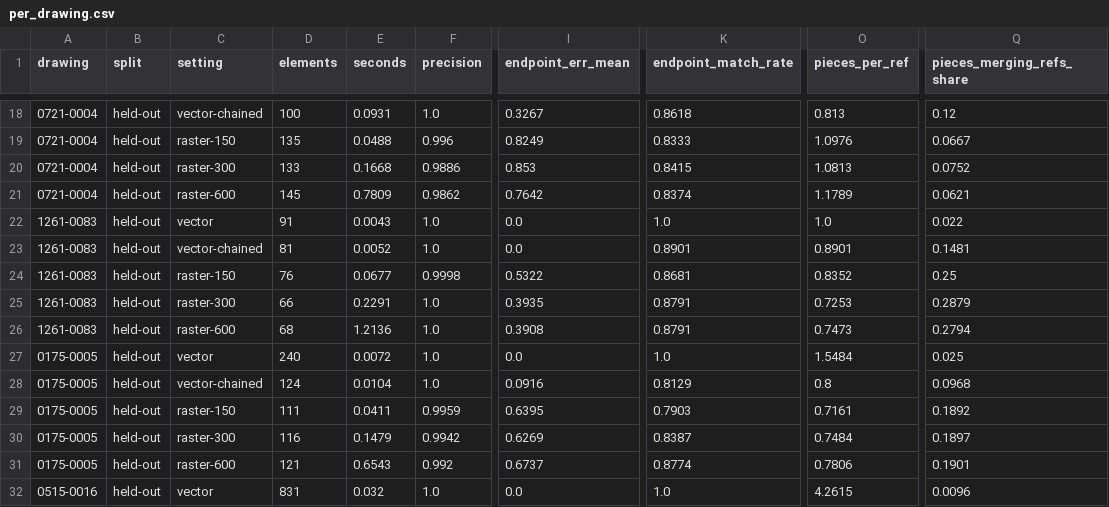
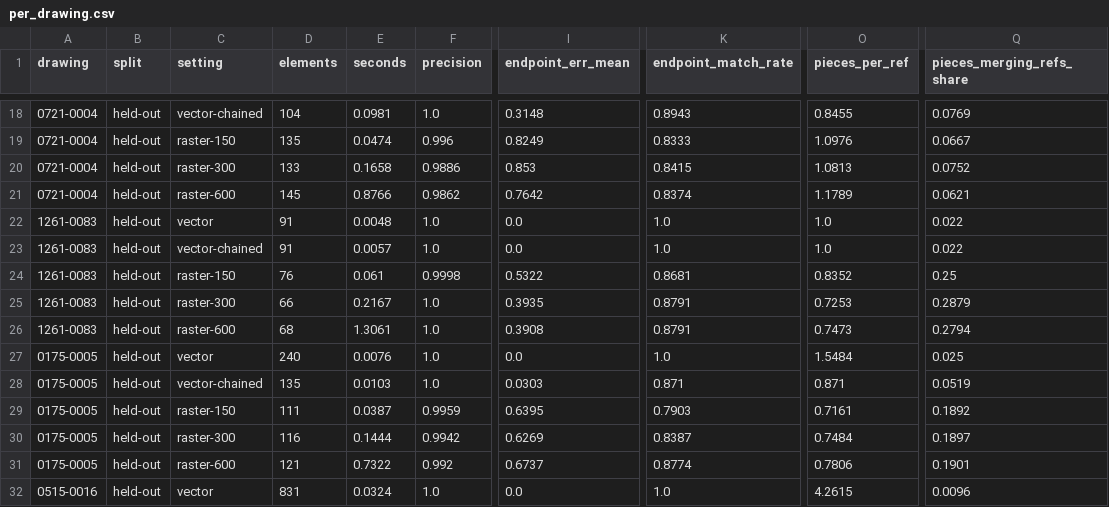
Before and after one commit to dzakybd/floorplan-parser, a CSV file: runs/per_drawing.csv, drawn as a sheet; only a part is shown, gaps mark what is left out; the diff covers the shown part only; the diff names each change by its address in the sheet, - before the commit and + after, or states it on an @@ line.

Commit message:
--chain: do not join straight continuations
Chaining joined collinear neighbours that the CAD file keeps as separate
lines: 10.2% of chained elements spanned two reference lines (31.6% on
one drawing). A flattened curve always turns between pieces (about
1.6 degrees per piece even for a 1000 pt radius at 0.1 pt tolerance), a
straight continuation does not, so pieces are now joined only when the
path turns by at least 0.1 degrees. The threshold comes from that
geometry, not from the test drawings.

Held out: joined elements 10.2% -> 5.5% (max 31.6% -> 17.8%, the same
as the raw vector route, so the rest is already in the PDF); endpoint
coverage 87.6% -> 93.0%; reference lines split 2.4% -> 2.9%; F1 1.000.

```diff
--- a/runs/per_drawing.csv
+++ b/runs/per_drawing.csv
-D18 (elements): 100
+D18 (elements): 104
-E18 (seconds): 0.0931
+E18 (seconds): 0.0981
-I18 (endpoint_err_mean): 0.3267
+I18 (endpoint_err_mean): 0.3148
-K18 (endpoint_match_rate): 0.8618
+K18 (endpoint_match_rate): 0.8943
-O18 (pieces_per_ref): 0.813
+O18 (pieces_per_ref): 0.8455
-Q18 (pieces_merging_refs_share): 0.12
+Q18 (pieces_merging_refs_share): 0.0769
-E19 (seconds): 0.0488
+E19 (seconds): 0.0474
-E20 (seconds): 0.1668
+E20 (seconds): 0.1658
-E21 (seconds): 0.7809
+E21 (seconds): 0.8766
-E22 (seconds): 0.0043
+E22 (seconds): 0.0048
-D23 (elements): 81
+D23 (elements): 91
-E23 (seconds): 0.0052
+E23 (seconds): 0.0057
-K23 (endpoint_match_rate): 0.8901
+K23 (endpoint_match_rate): 1.0
-O23 (pieces_per_ref): 0.8901
+O23 (pieces_per_ref): 1.0
-Q23 (pieces_merging_refs_share): 0.1481
+Q23 (pieces_merging_refs_share): 0.022
-E24 (seconds): 0.0677
+E24 (seconds): 0.061
-E25 (seconds): 0.2291
+E25 (seconds): 0.2167
-E26 (seconds): 1.2136
+E26 (seconds): 1.3061
-E27 (seconds): 0.0072
+E27 (seconds): 0.0076
-D28 (elements): 124
+D28 (elements): 135
-E28 (seconds): 0.0104
+E28 (seconds): 0.0103
-I28 (endpoint_err_mean): 0.0916
+I28 (endpoint_err_mean): 0.0303
-K28 (endpoint_match_rate): 0.8129
+K28 (endpoint_match_rate): 0.871
-O28 (pieces_per_ref): 0.8
+O28 (pieces_per_ref): 0.871
-Q28 (pieces_merging_refs_share): 0.0968
+Q28 (pieces_merging_refs_share): 0.0519
-E29 (seconds): 0.0411
+E29 (seconds): 0.0387
-E30 (seconds): 0.1479
+E30 (seconds): 0.1444
-E31 (seconds): 0.6543
+E31 (seconds): 0.7322
-E32 (seconds): 0.032
+E32 (seconds): 0.0324
```
Also changed, not shown: 98 edited cells elsewhere in this file, 6 other files.
